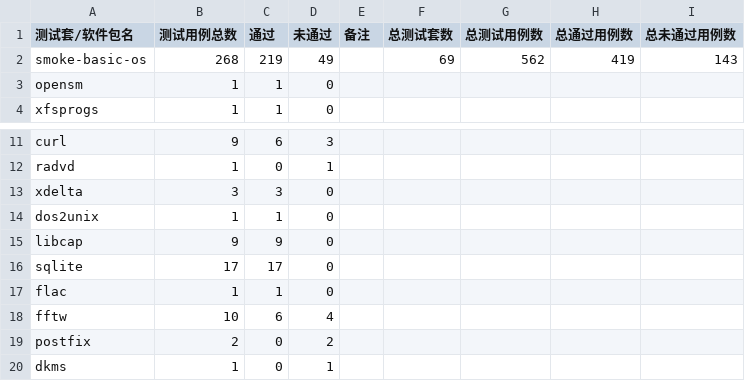
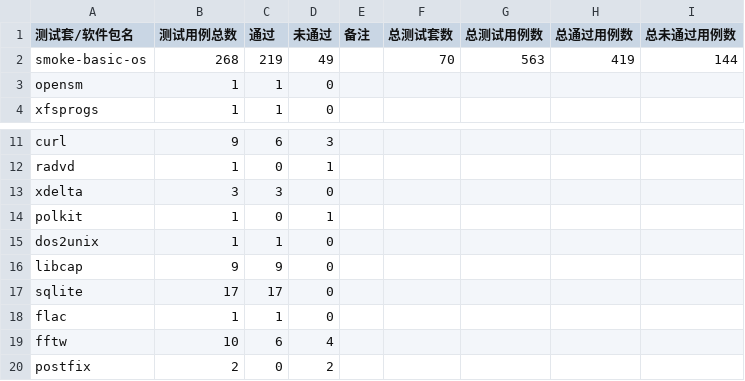
Before and after one commit to weilinfox/PLCT-Working, a CSV file: Done/Month03/Week2/v4_1/result.csv, drawn as a sheet; only a part is shown, gaps mark what is left out; the shorter side is filled out with more unchanged rows.

```diff
--- a/Done/Month03/Week2/v4_1/result.csv
+++ b/Done/Month03/Week2/v4_1/result.csv
@@ -1,3 +1,3 @@
 测试套/软件包名,测试用例总数,通过,未通过,备注,总测试套数,总测试用例数,总通过用例数,总未通过用例数
-smoke-basic-os,268,219,49,,69,562,419,143
+smoke-basic-os,268,219,49,,70,563,419,144
 opensm,1,1,0
@@ -13,2 +13,3 @@ radvd,1,0,1
 xdelta,3,3,0
+polkit,1,0,1
 dos2unix,1,1,0
```
Also changed, not shown: Done/Month03/Week2/v4_1/failureCause.csv, 5 other files.
